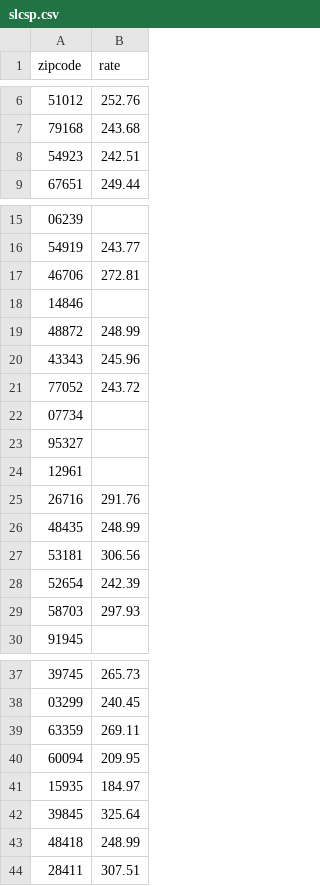
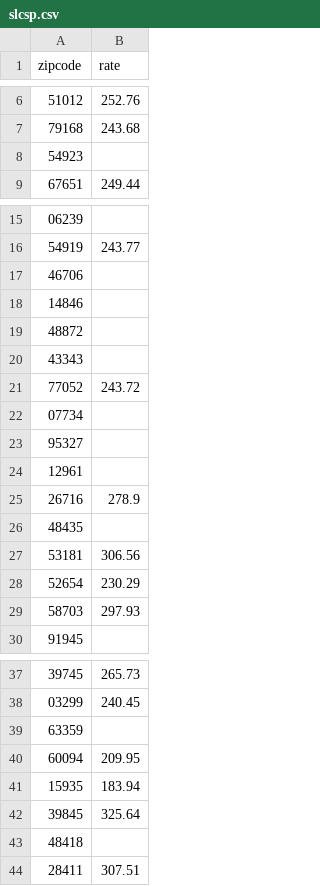
Before and after one commit to dbelling/silver_plan, a CSV file: slcsp.csv, drawn as a sheet; only a part is shown, gaps mark what is left out; the diff covers the shown part only.

```diff
--- a/slcsp.csv
+++ b/slcsp.csv
@@ -7,3 +7,3 @@ zipcode,rate
 79168,243.68
-54923,242.51
+54923,
 67651,249.44
@@ -16,6 +16,6 @@ zipcode,rate
 54919,243.77
-46706,272.81
+46706,
 14846,
-48872,248.99
-43343,245.96
+48872,
+43343,
 77052,243.72
@@ -24,6 +24,6 @@ zipcode,rate
 12961,
-26716,291.76
-48435,248.99
+26716,278.9
+48435,
 53181,306.56
-52654,242.39
+52654,230.29
 58703,297.93
@@ -38,7 +38,7 @@ zipcode,rate
 03299,240.45
-63359,269.11
+63359,
 60094,209.95
-15935,184.97
+15935,183.94
 39845,325.64
-48418,248.99
+48418,
 28411,307.51
```
Also changed, not shown: 1 edited cell elsewhere in this file, 4 other files.
